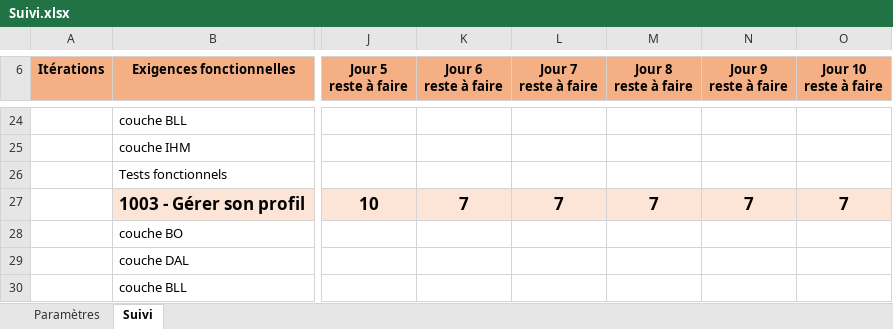
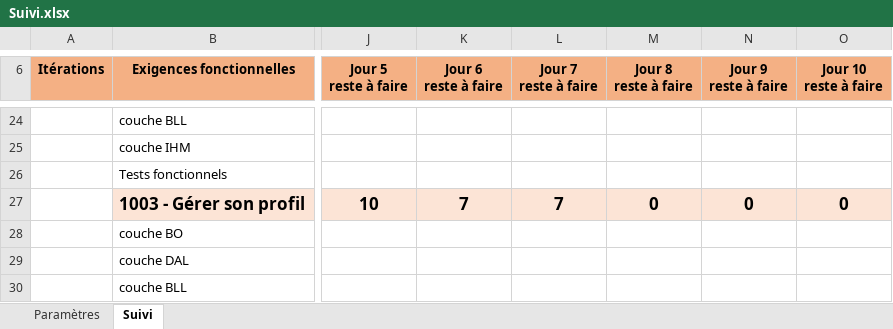
Before and after one commit to gaelherambourg/sorties.com, an Excel workbook: Suivi.xlsx, sheet Suivi, drawn as a sheet; only a part is shown, gaps mark what is left out; values as stored, in another font and other column widths than the file's, no borders; the diff covers the shown part only; the diff names each change by its address in the sheet, - before the commit and + after, or states it on an @@ line.

```diff
--- a/Suivi.xlsx (sheet Suivi)
+++ b/Suivi.xlsx (sheet Suivi)
-M27 (Jour 8 reste à faire): 7
+M27 (Jour 8 reste à faire): 0
-N27 (Jour 9 reste à faire): 7
+N27 (Jour 9 reste à faire): 0
-O27 (Jour 10 reste à faire): 7
+O27 (Jour 10 reste à faire): 0
```
Also changed, not shown: 8 added rows, 2 removed rows and 13 edited cells elsewhere in this sheet, formulas that keep their value, charts or pictures, 13 other files.
